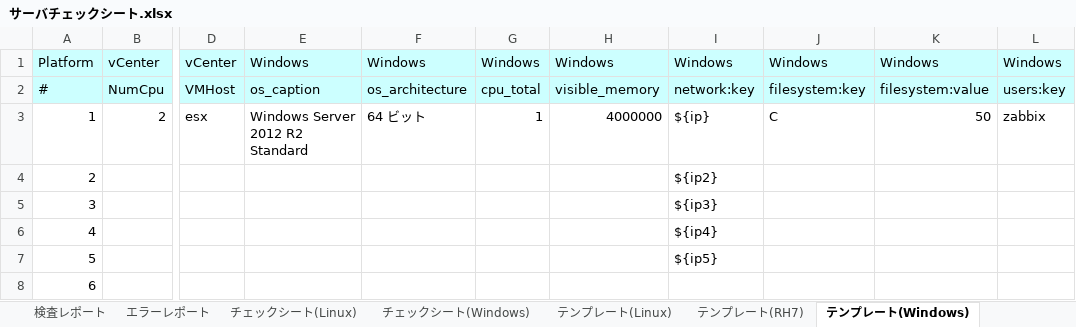
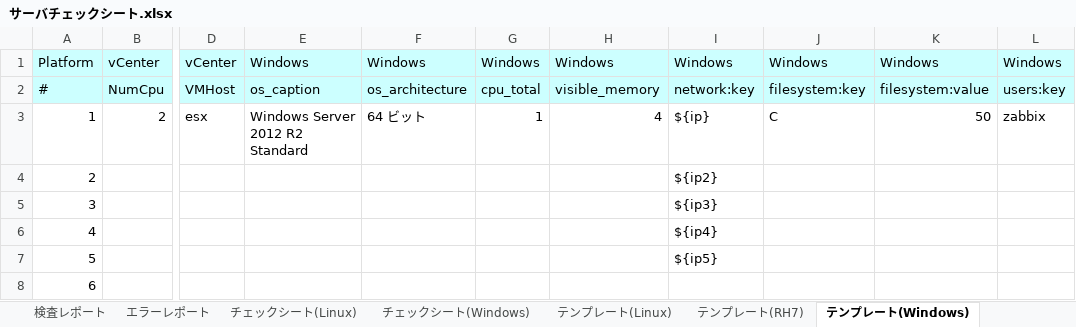
Before and after one commit to frsw3nr/gradle-server-acceptance, an Excel workbook: サーバチェックシート.xlsx, sheet テンプレート(Windows), drawn as a sheet; only a part is shown, gaps mark what is left out; values as stored, in another font and other column widths than the file's, no borders; the diff names each change by its address in the sheet, - before the commit and + after, or states it on an @@ line.

```diff
--- a/サーバチェックシート.xlsx (sheet テンプレート(Windows))
+++ b/サーバチェックシート.xlsx (sheet テンプレート(Windows))
-H3: 4000000
+H3: 4
```
Also changed, not shown: sheet 検査レポート, sheet チェックシート(Linux), sheet チェックシート(Windows), sheet テンプレート(RH7), sheet テンプレート(Linux), hidden cells, template/FJ_Eternus/ETERNUSチェックシート.xlsx, template/Hitachi_VSP/HitachiVSPチェックシート.xlsx, 28 other files.
